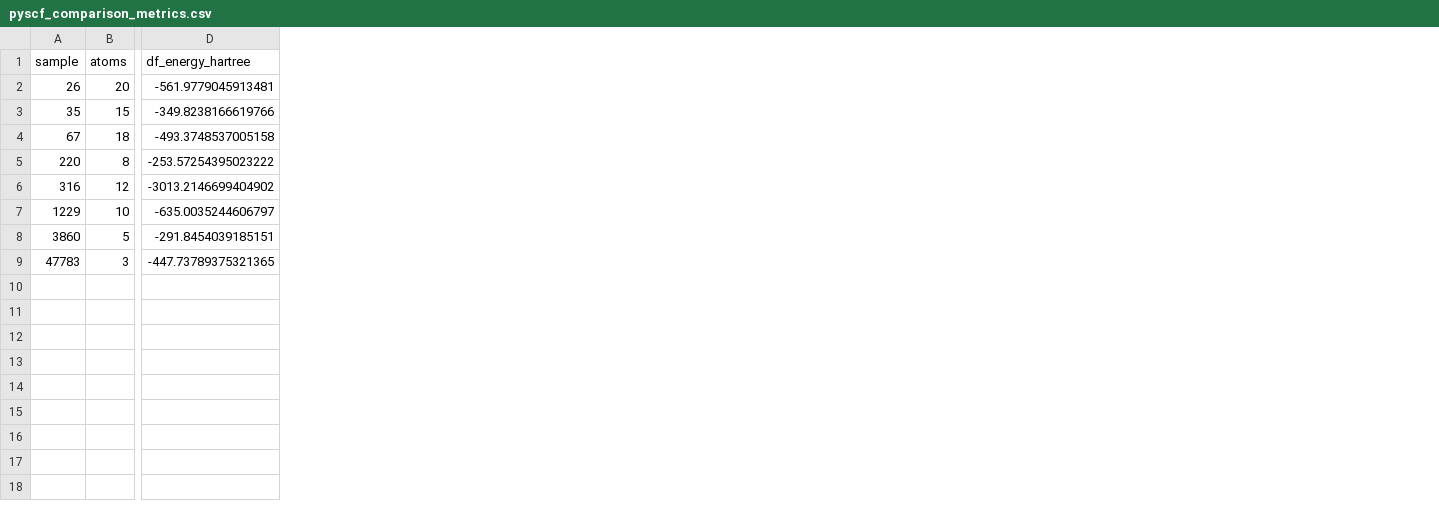
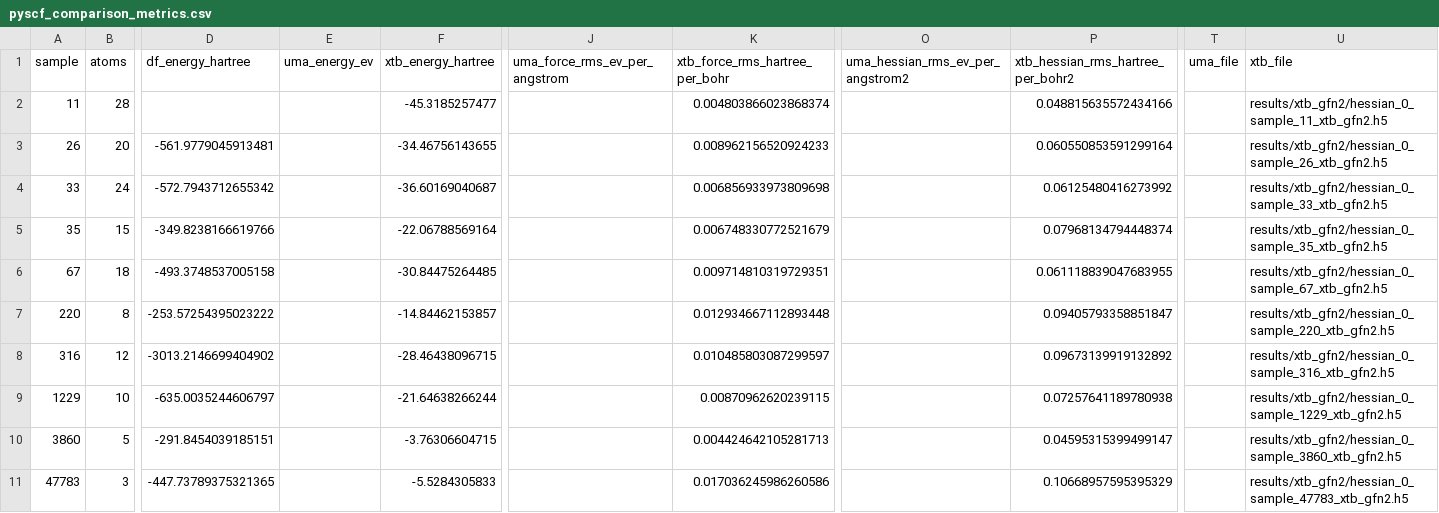
Before and after one commit to BurgerAndreas/THEMol, a CSV file: plots/pyscf_comparisons/pyscf_comparison_metrics.csv, drawn as a sheet; only a part is shown, gaps mark what is left out; addresses are those after the commit; rows hold the shown columns only; the diff names each change by its address in the sheet, - before the commit and + after, or states it on an @@ line.

Commit message:
results including GFN2-xTB

```diff
--- a/plots/pyscf_comparisons/pyscf_comparison_metrics.csv
+++ b/plots/pyscf_comparisons/pyscf_comparison_metrics.csv
+column E (uma_energy_ev), empty
+column F (xtb_energy_hartree), row 3: -34.46756143655; rows 5-11: -22.06788569164 | -30.84475264485 | -14.84462153857 | -28.46438096715 | -21.64638266244 | -3.76306604715 | -5.5284305833
+column J (uma_force_rms_ev_per_angstrom), empty
+column K (xtb_force_rms_hartree_per_bohr), row 3: 0.008962156520924233; rows 5-11: 0.006748330772521679 | 0.009714810319729351 | 0.012934667112893448 | 0.010485803087299597 | 0.00870962620239115 | 0.004424642105281713 | 0.017036245986260586
+column O (uma_hessian_rms_ev_per_angstrom2), empty
+column P, row 1: xtb_hessian_rms_hartree_per_bohr2; row 3: 0.060550853591299164; rows 5-11: 0.07968134794448374 | 0.061118839047683955 | 0.09405793358851847 | 0.09673139919132892 | 0.07257641189780938 | 0.04595315399499147 | 0.10668957595395329
+column T (uma_file), empty
+column U (xtb_file), row 3: results/xtb_gfn2/hessian_0_sample_26_xtb_gfn2.h5; rows 5-11: results/xtb_gfn2/hessian_0_sample_35_xtb_gfn2.h5 | results/xtb_gfn2/hessian_0_sample_67_xtb_gfn2.h5 | results/xtb_gfn2/hessian_0_sample_220_xtb_gfn2.h5 | results/xtb_gfn2/hessian_0_sample_316_xtb_gfn2.h5 | results/xtb_gfn2/hessian_0_sample_1229_xtb_gfn2.h5 | results/xtb_gfn2/hessian_0_sample_3860_xtb_gfn2.h5 | results/xtb_gfn2/hessian_0_sample_47783_xtb_gfn2.h5
+row 2: 11 | 28 |  |  | -45.3185257477 |  | 0.004803866023868374 |  | 0.048815635572434166 |  | results/xtb_gfn2/hessian_0_sample_11_xtb_gfn2.h5
+row 4: 33 | 24 | -572.7943712655342 |  | -36.60169040687 |  | 0.006856933973809698 |  | 0.06125480416273992 |  | results/xtb_gfn2/hessian_0_sample_33_xtb_gfn2.h5
```
Also changed, not shown: plots/pyscf_comparisons/pyscf_eckart_summary_metrics.csv, 8 other files.
